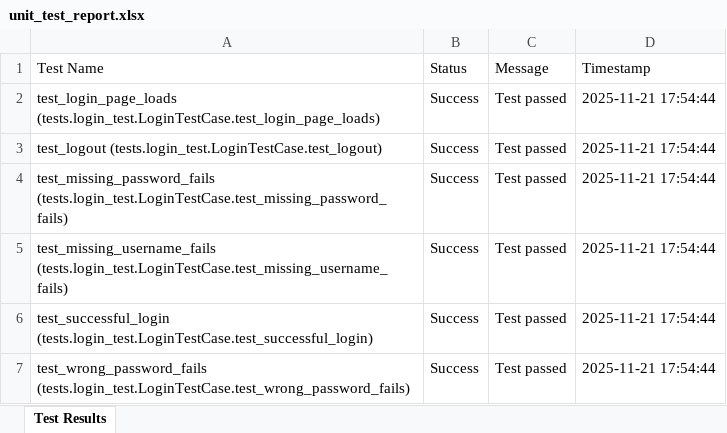
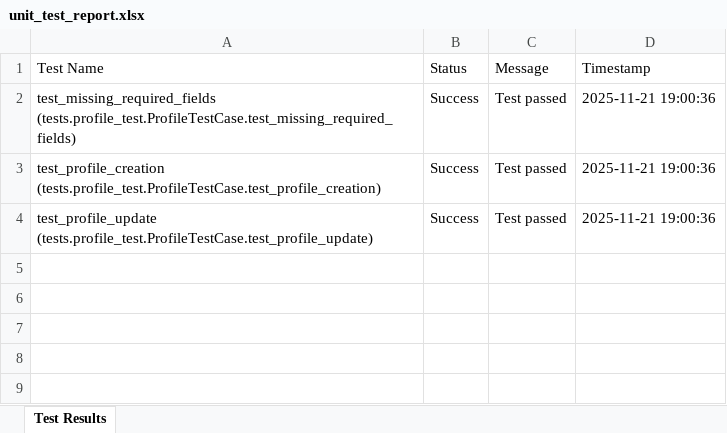
Before and after one commit to anishrijal412/Health_Support_Application, an Excel workbook: instance/reports/unit_test_report.xlsx, sheet Test Results, drawn as a sheet; values as stored, in another font and other column widths than the file's, no borders; removed rows and columns are numbered as before the commit, all else as after; the diff names each change by its address in the sheet, - before the commit and + after, or states it on an @@ line.

```diff
--- a/instance/reports/unit_test_report.xlsx (sheet Test Results)
+++ b/instance/reports/unit_test_report.xlsx (sheet Test Results)
-row 2: test_login_page_loads (tests.login_test.LoginTestCase.test_login_page_loads) | Success | Test passed | 2025-11-21 17:54:44
-row 3: test_logout (tests.login_test.LoginTestCase.test_logout) | Success | Test passed | 2025-11-21 17:54:44
-row 4: test_missing_password_fails (tests.login_test.LoginTestCase.test_missing_password_fails) | Success | Test passed | 2025-11-21 17:54:44
-A2 (Test Name): test_missing_username_fails (tests.login_test.LoginTestCase.test_missing_username_fails)
+A2 (Test Name): test_missing_required_fields (tests.profile_test.ProfileTestCase.test_missing_required_fields)
-D2:D4 (Timestamp): 2025-11-21 17:54:44
+D2:D4 (Timestamp): 2025-11-21 19:00:36
-A3 (Test Name): test_successful_login (tests.login_test.LoginTestCase.test_successful_login)
+A3 (Test Name): test_profile_creation (tests.profile_test.ProfileTestCase.test_profile_creation)
-A4 (Test Name): test_wrong_password_fails (tests.login_test.LoginTestCase.test_wrong_password_fails)
+A4 (Test Name): test_profile_update (tests.profile_test.ProfileTestCase.test_profile_update)
```
Also changed, not shown: 14 other files.
